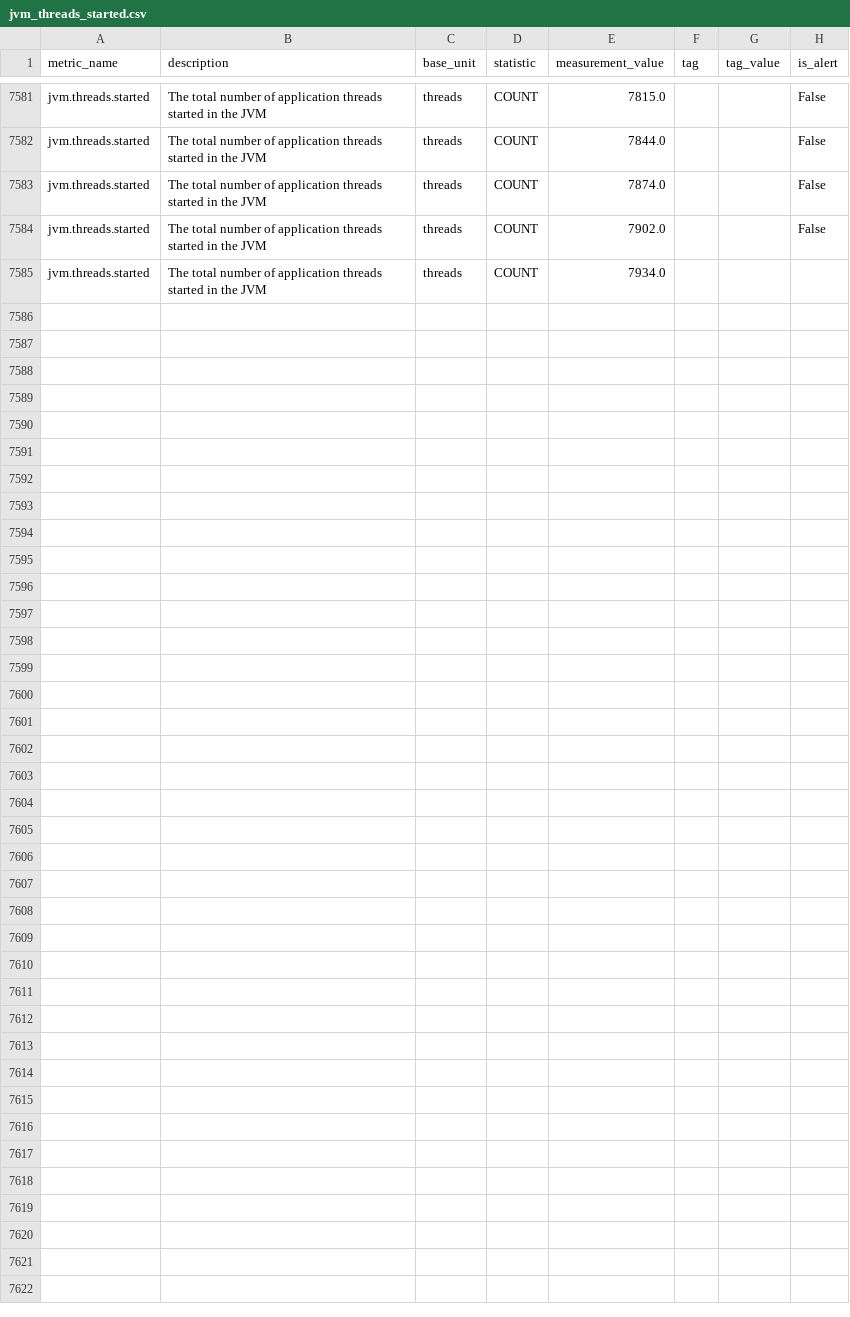
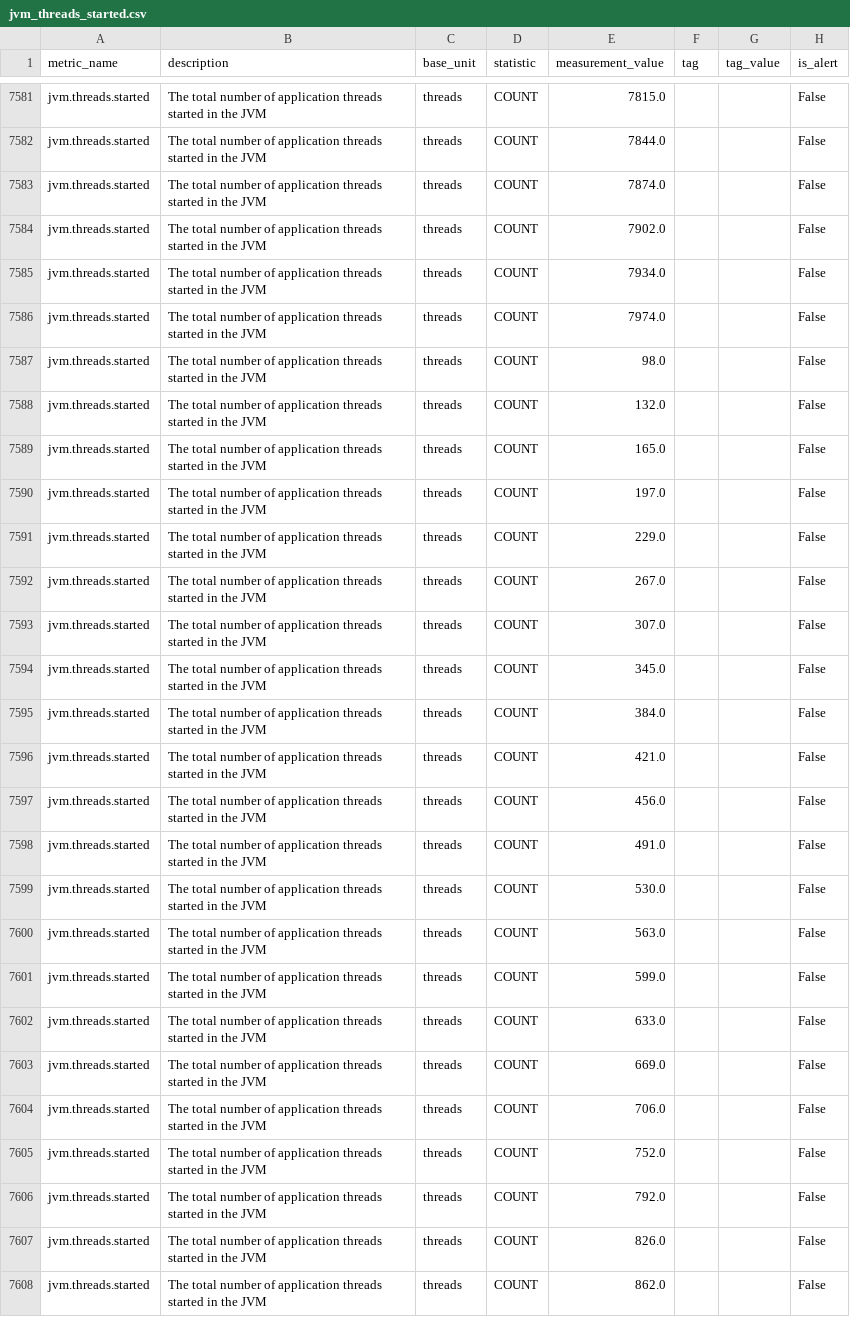
Before and after one commit to DarlanNoetzold/healthcheck_API, a CSV file: cython_impl/metrics_from_database/jvm_threads_started.csv, drawn as a sheet; only a part is shown, gaps mark what is left out; the diff covers the shown part only.

```diff
--- a/cython_impl/metrics_from_database/jvm_threads_started.csv
+++ b/cython_impl/metrics_from_database/jvm_threads_started.csv
@@ -7584,2 +7584,25 @@ jvm.threads.started,The total number of application threads started in the JVM,t
 jvm.threads.started,The total number of application threads started in the JVM,threads,COUNT,7902.0,,,False
-jvm.threads.started,The total number of application threads started in the JVM,threads,COUNT,7934.0,,,
+jvm.threads.started,The total number of application threads started in the JVM,threads,COUNT,7934.0,,,False
+jvm.threads.started,The total number of application threads started in the JVM,threads,COUNT,7974.0,,,False
+jvm.threads.started,The total number of application threads started in the JVM,threads,COUNT,98.0,,,False
+jvm.threads.started,The total number of application threads started in the JVM,threads,COUNT,132.0,,,False
+jvm.threads.started,The total number of application threads started in the JVM,threads,COUNT,165.0,,,False
+jvm.threads.started,The total number of application threads started in the JVM,threads,COUNT,197.0,,,False
+jvm.threads.started,The total number of application threads started in the JVM,threads,COUNT,229.0,,,False
+jvm.threads.started,The total number of application threads started in the JVM,threads,COUNT,267.0,,,False
+jvm.threads.started,The total number of application threads started in the JVM,threads,COUNT,307.0,,,False
+jvm.threads.started,The total number of application threads started in the JVM,threads,COUNT,345.0,,,False
+jvm.threads.started,The total number of application threads started in the JVM,threads,COUNT,384.0,,,False
+jvm.threads.started,The total number of application threads started in the JVM,threads,COUNT,421.0,,,False
+jvm.threads.started,The total number of application threads started in the JVM,threads,COUNT,456.0,,,False
+jvm.threads.started,The total number of application threads started in the JVM,threads,COUNT,491.0,,,False
+jvm.threads.started,The total number of application threads started in the JVM,threads,COUNT,530.0,,,False
+jvm.threads.started,The total number of application threads started in the JVM,threads,COUNT,563.0,,,False
+jvm.threads.started,The total number of application threads started in the JVM,threads,COUNT,599.0,,,False
+jvm.threads.started,The total number of application threads started in the JVM,threads,COUNT,633.0,,,False
+jvm.threads.started,The total number of application threads started in the JVM,threads,COUNT,669.0,,,False
+jvm.threads.started,The total number of application threads started in the JVM,threads,COUNT,706.0,,,False
+jvm.threads.started,The total number of application threads started in the JVM,threads,COUNT,752.0,,,False
+jvm.threads.started,The total number of application threads started in the JVM,threads,COUNT,792.0,,,False
+jvm.threads.started,The total number of application threads started in the JVM,threads,COUNT,826.0,,,False
+jvm.threads.started,The total number of application threads started in the JVM,threads,COUNT,862.0,,,False
```
Also changed, not shown: 2 edited cells elsewhere in this file, cython_impl/metrics_from_database/jvm_classes_loaded.csv, cython_impl/metrics_from_database/jvm_threads_live.csv, 56 other files.
